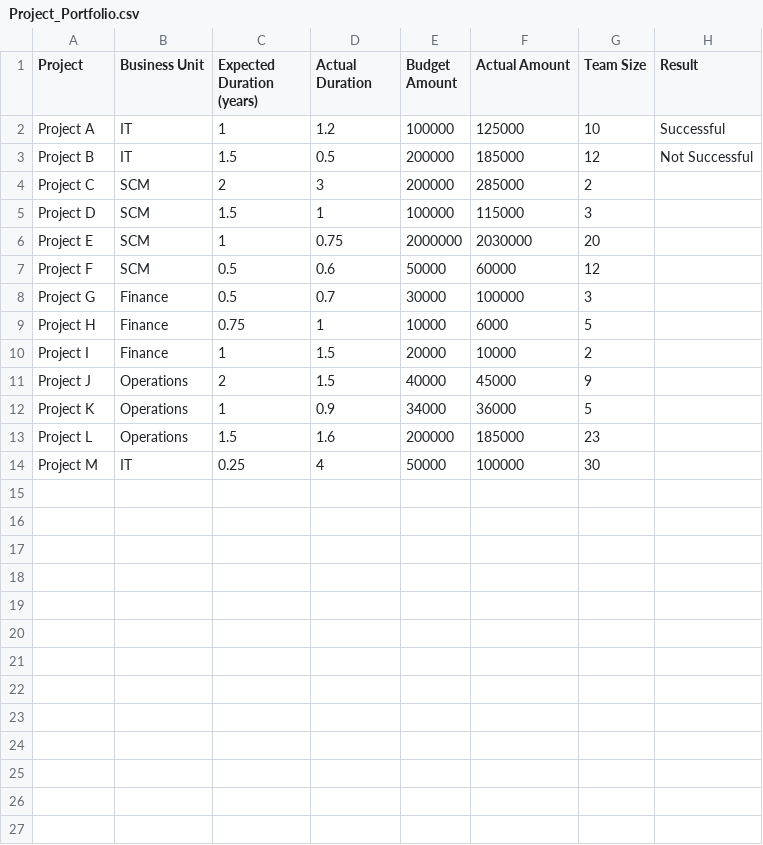
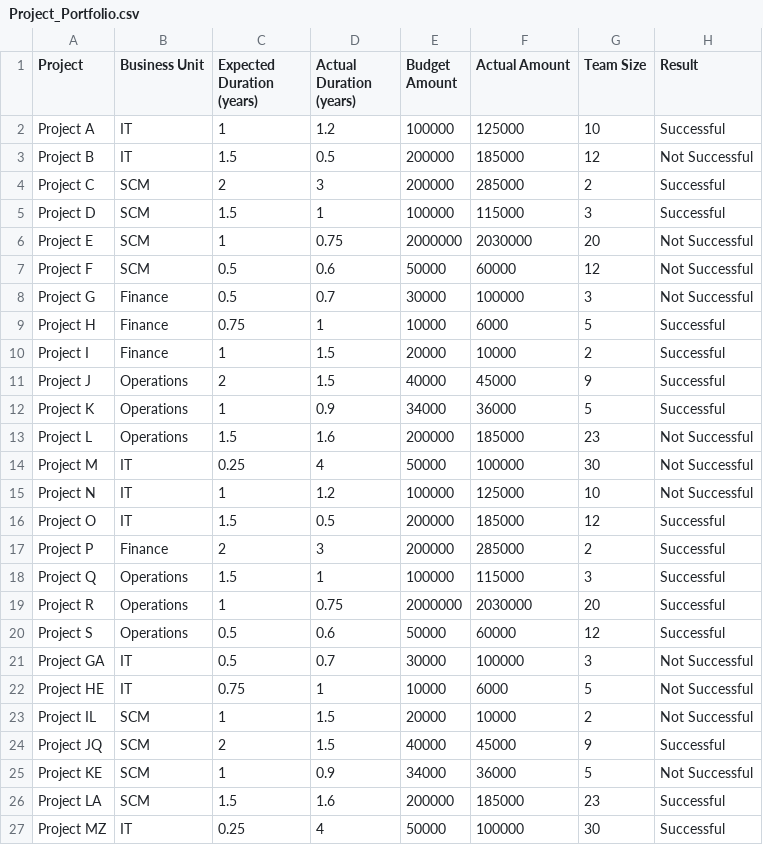
Before and after one commit to cube27/mlforauditors, a CSV file: 3 Project Portfolio Analysis/Project_Portfolio.csv, drawn as a sheet.

```diff
--- a/3 Project Portfolio Analysis/Project_Portfolio.csv
+++ b/3 Project Portfolio Analysis/Project_Portfolio.csv
@@ -1,14 +1,27 @@
-Project,Business Unit,Expected Duration (years),Actual Duration,Budget Amount,Actual Amount,Team Size,Result
+Project,Business Unit,Expected Duration (years),Actual Duration (years),Budget Amount,Actual Amount,Team Size,Result
 Project A,IT,1,1.2,100000,125000,10,Successful
 Project B,IT,1.5,0.5,200000,185000,12,Not Successful
-Project C,SCM,2,3,200000,285000,2,
-Project D,SCM,1.5,1,100000,115000,3,
-Project E,SCM,1,0.75,2000000,2030000,20,
-Project F,SCM,0.5,0.6,50000,60000,12,
-Project G,Finance,0.5,0.7,30000,100000,3,
-Project H,Finance,0.75,1,10000,6000,5,
-Project I,Finance,1,1.5,20000,10000,2,
-Project J,Operations,2,1.5,40000,45000,9,
-Project K,Operations,1,0.9,34000,36000,5,
-Project L,Operations,1.5,1.6,200000,185000,23,
-Project M,IT,0.25,4,50000,100000,30,
+Project C,SCM,2,3,200000,285000,2,Successful
+Project D,SCM,1.5,1,100000,115000,3,Successful
+Project E,SCM,1,0.75,2000000,2030000,20,Not Successful
+Project F,SCM,0.5,0.6,50000,60000,12,Not Successful
+Project G,Finance,0.5,0.7,30000,100000,3,Not Successful
+Project H,Finance,0.75,1,10000,6000,5,Successful
+Project I,Finance,1,1.5,20000,10000,2,Successful
+Project J,Operations,2,1.5,40000,45000,9,Successful
+Project K,Operations,1,0.9,34000,36000,5,Successful
+Project L,Operations,1.5,1.6,200000,185000,23,Not Successful
+Project M,IT,0.25,4,50000,100000,30,Not Successful
+Project N,IT,1,1.2,100000,125000,10,Not Successful
+Project O,IT,1.5,0.5,200000,185000,12,Successful
+Project P,Finance,2,3,200000,285000,2,Successful
+Project Q,Operations,1.5,1,100000,115000,3,Successful
+Project R,Operations,1,0.75,2000000,2030000,20,Successful
+Project S,Operations,0.5,0.6,50000,60000,12,Successful
+Project GA,IT,0.5,0.7,30000,100000,3,Not Successful
+Project HE,IT,0.75,1,10000,6000,5,Not Successful
+Project IL,SCM,1,1.5,20000,10000,2,Not Successful
+Project JQ,SCM,2,1.5,40000,45000,9,Successful
+Project KE,SCM,1,0.9,34000,36000,5,Not Successful
+Project LA,SCM,1.5,1.6,200000,185000,23,Successful
+Project MZ,IT,0.25,4,50000,100000,30,Successful
```
Also changed, not shown: 9 other files.
